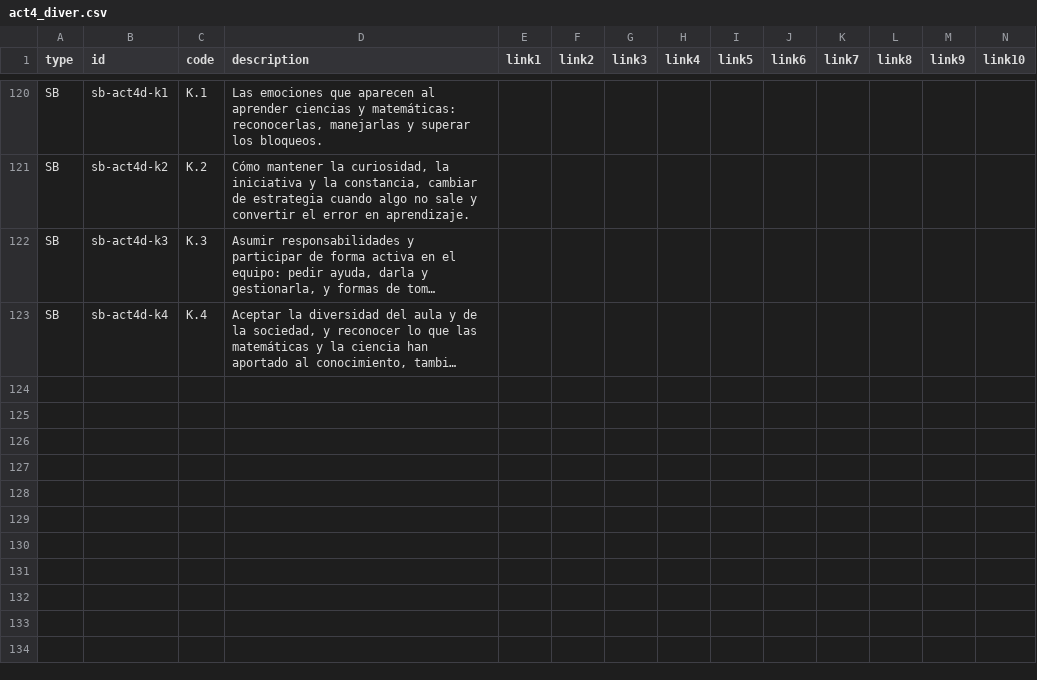
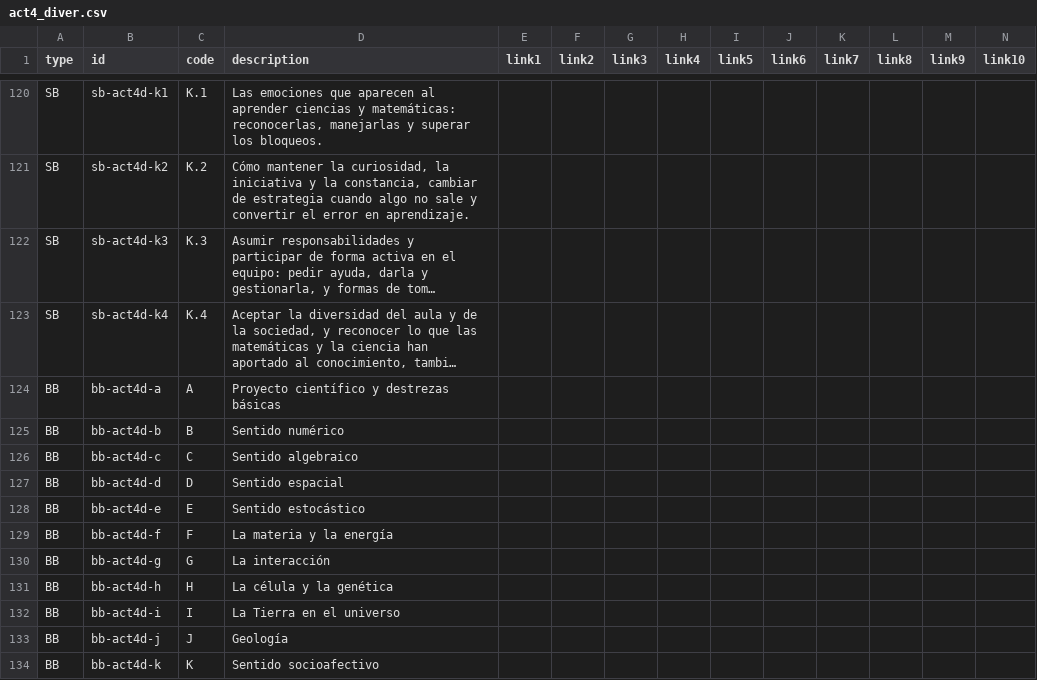
Before and after one commit to darioprofes/Cuadernodelprofesor, a CSV file: frontend-src/public/curriculos-propios/act4_diver.csv, drawn as a sheet; only a part is shown, gaps mark what is left out; long unchanged cells end in …; rows hold the shown columns only; the diff names each change by its address in the sheet, - before the commit and + after, or states it on an @@ line.

Commit message:
Añadir nombres de bloque (BB) a los currículos propios (ÁCT, TCB)
Los currículos propios (act3_diver, act4_diver, tcb1, tcb2) no tienen
decreto oficial del que extraer los nombres de bloque, así que se han
inventado: para los ÁCT, reutilizando los nombres ya oficiales de los
bloques de Biología/Física-Química/Matemáticas de los que provienen
(vía la columna 'origen'); para TCB, redactados a partir del contenido
real de sus saberes básicos.

Verificado importando tcb1 en un curso de prueba desechable contra
Postgres real (vía túnel SSH): los saberes se agrupan correctamente
bajo "A. Comunicación lingüística", "B. Razonamiento matemático",
"C. Organización y autonomía en el aprendizaje" y "D. Convivencia y
competencia digital". Curso de prueba eliminado por completo al
terminar. tsc y vitest (78/78, tras descartar un timeout puntual no
relacionado en scheduleWizard.test.ts) en verde.

```diff
--- a/frontend-src/public/curriculos-propios/act4_diver.csv
+++ b/frontend-src/public/curriculos-propios/act4_diver.csv
+row 124: BB | bb-act4d-a | A | Proyecto científico y destrezas básicas
+row 125: BB | bb-act4d-b | B | Sentido numérico
+row 126: BB | bb-act4d-c | C | Sentido algebraico
+row 127: BB | bb-act4d-d | D | Sentido espacial
+row 128: BB | bb-act4d-e | E | Sentido estocástico
+row 129: BB | bb-act4d-f | F | La materia y la energía
+row 130: BB | bb-act4d-g | G | La interacción
+row 131: BB | bb-act4d-h | H | La célula y la genética
+row 132: BB | bb-act4d-i | I | La Tierra en el universo
+row 133: BB | bb-act4d-j | J | Geología
+row 134: BB | bb-act4d-k | K | Sentido socioafectivo
```
Also changed, not shown: frontend-src/public/curriculos-propios/act3_diver.csv, frontend-src/public/curriculos-propios/tcb1.csv, 1 other file.
